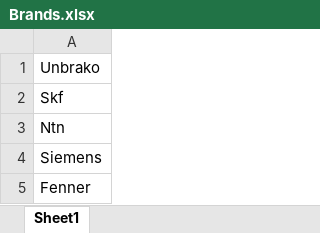
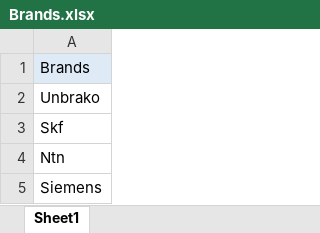
Before and after one commit to Anshita231/typesense, an Excel workbook: data/Brands.xlsx, sheet Sheet1, drawn as a sheet; only a part is shown; the shorter side is filled out with more unchanged rows; values as stored, in another font and other column widths than the file's, no borders; the diff names each change by its address in the sheet, - before the commit and + after, or states it on an @@ line.

```diff
--- a/data/Brands.xlsx (sheet Sheet1)
+++ b/data/Brands.xlsx (sheet Sheet1)
+row 1: Brands
```
Also changed, not shown: data/Attributes.xlsx, 1 other file.
